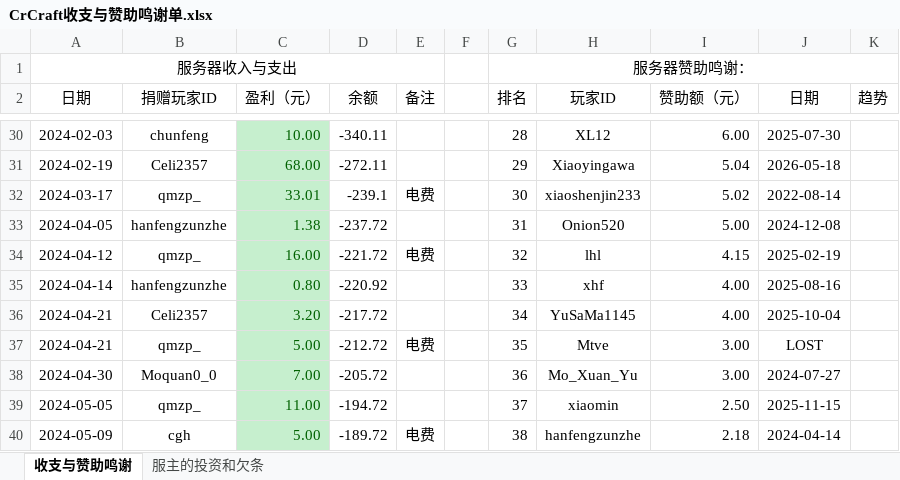
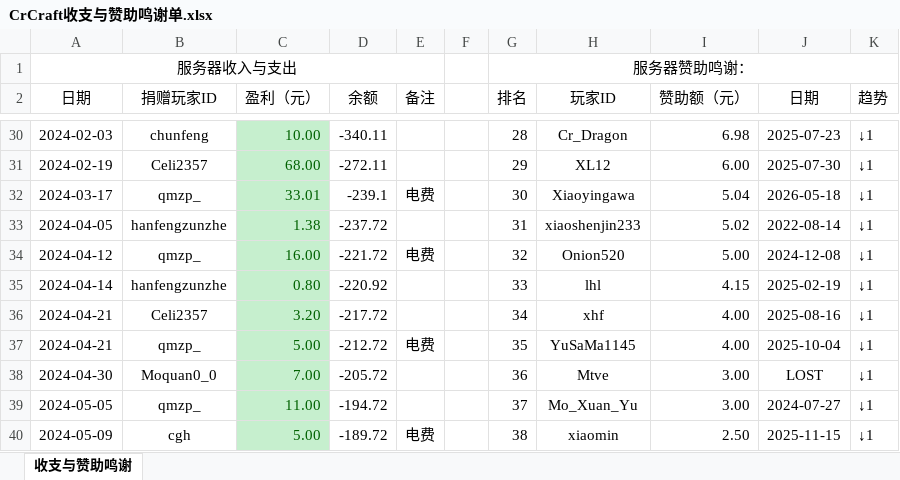
Before and after one commit to LHM056awa/CrCraft-Info, an Excel workbook: CrCraft收支与赞助鸣谢单.xlsx, sheet 收支与赞助鸣谢, drawn as a sheet; only a part is shown, gaps mark what is left out; values as stored, in another font and other column widths than the file's, no borders; conditional formats not drawn; the diff covers the shown part only; the diff names each change by its address in the sheet, - before the commit and + after, or states it on an @@ line.

```diff
--- a/CrCraft收支与赞助鸣谢单.xlsx (sheet 收支与赞助鸣谢)
+++ b/CrCraft收支与赞助鸣谢单.xlsx (sheet 收支与赞助鸣谢)
-sheet tab: 服主的投资和欠条
-H30 (玩家ID): XL12
+H30 (玩家ID): Cr_Dragon
-I30 (赞助额（元）): 6.00
+I30 (赞助额（元）): 6.98
-J30 (日期): 2025-07-30
+J30 (日期): 2025-07-23
-K30:K40 (趋势): (empty)
+K30:K40 (趋势): ↓1
-H31 (玩家ID): Xiaoyingawa
+H31 (玩家ID): XL12
-I31 (赞助额（元）): 5.04
+I31 (赞助额（元）): 6.00
-J31 (日期): 2026-05-18
+J31 (日期): 2025-07-30
-H32 (玩家ID): xiaoshenjin233
+H32 (玩家ID): Xiaoyingawa
-I32 (赞助额（元）): 5.02
+I32 (赞助额（元）): 5.04
-J32 (日期): 2022-08-14
+J32 (日期): 2026-05-18
-H33 (玩家ID): Onion520
+H33 (玩家ID): xiaoshenjin233
-I33 (赞助额（元）): 5.00
+I33 (赞助额（元）): 5.02
-J33 (日期): 2024-12-08
+J33 (日期): 2022-08-14
-H34 (玩家ID): lhl
+H34 (玩家ID): Onion520
-I34 (赞助额（元）): 4.15
+I34 (赞助额（元）): 5.00
-J34 (日期): 2025-02-19
+J34 (日期): 2024-12-08
-H35 (玩家ID): xhf
+H35 (玩家ID): lhl
-I35 (赞助额（元）): 4.00
+I35 (赞助额（元）): 4.15
-J35 (日期): 2025-08-16
+J35 (日期): 2025-02-19
-H36 (玩家ID): YuSaMa1145
+H36 (玩家ID): xhf
-J36 (日期): 2025-10-04
+J36 (日期): 2025-08-16
-H37 (玩家ID): Mtve
+H37 (玩家ID): YuSaMa1145
-I37 (赞助额（元）): 3.00
+I37 (赞助额（元）): 4.00
-J37 (日期): LOST
+J37 (日期): 2025-10-04
-H38 (玩家ID): Mo_Xuan_Yu
+H38 (玩家ID): Mtve
-J38 (日期): 2024-07-27
+J38 (日期): LOST
-H39 (玩家ID): xiaomin
+H39 (玩家ID): Mo_Xuan_Yu
-I39 (赞助额（元）): 2.50
+I39 (赞助额（元）): 3.00
-J39 (日期): 2025-11-15
+J39 (日期): 2024-07-27
-H40 (玩家ID): hanfengzunzhe
+H40 (玩家ID): xiaomin
-I40 (赞助额（元）): 2.18
+I40 (赞助额（元）): 2.50
-J40 (日期): 2024-04-14
+J40 (日期): 2025-11-15
```
Also changed, not shown: 5 added rows, 4 removed rows, 74 edited cells and cell formats elsewhere in this sheet, formulas that keep their value.
